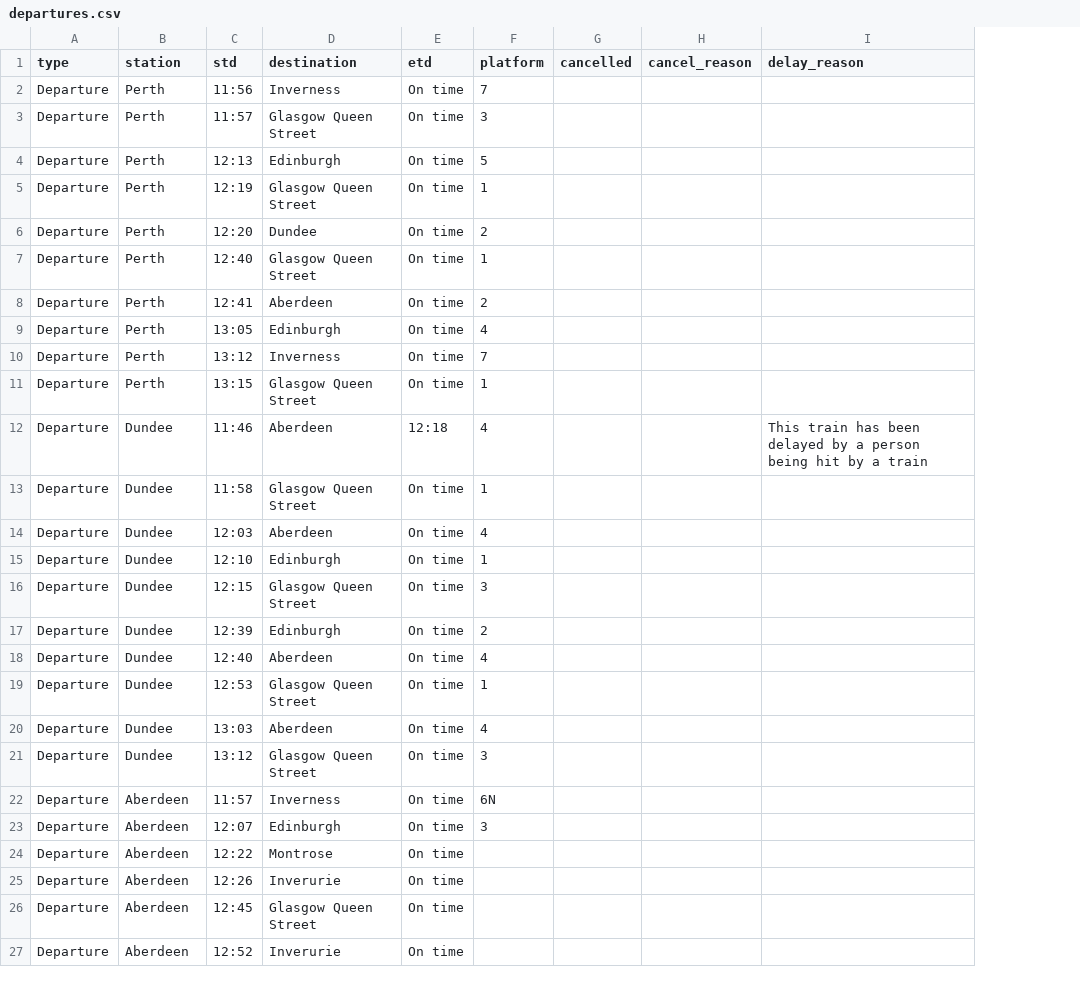
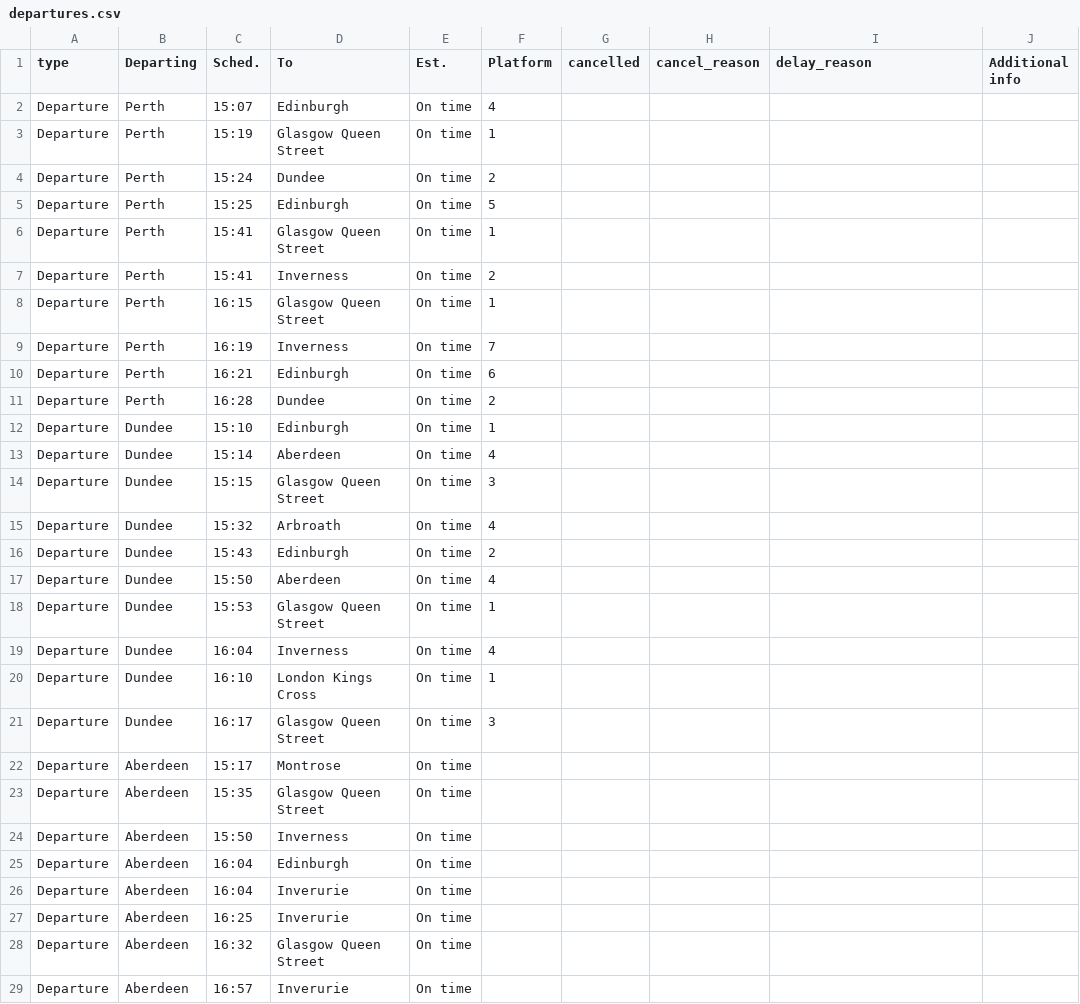
Before and after one commit to EmaSabl/trainTests, a CSV file: data/departures.csv, drawn as a sheet; only a part is shown; removed rows and columns are numbered as before the commit, all else as after; the diff covers the shown part only; the diff names each change by its address in the sheet, - before the commit and + after, or states it on an @@ line.

```diff
--- a/data/departures.csv
+++ b/data/departures.csv
-column C (std), rows 3-6: 11:57 | 12:13 | 12:19 | 12:20; row 8: 12:41; row 14: 12:03; rows 16-21: 12:15 | 12:39 | 12:40 | 12:53 | 13:03 | 13:12; rows 24-27: 12:22 | 12:26 | 12:45 | 12:52
+column C (Sched.), row 3: 15:19; rows 5-6: 15:25 | 15:41; rows 11-14: 16:28 | 15:10 | 15:14 | 15:15; rows 16-19: 15:43 | 15:50 | 15:53 | 16:04; rows 21-22: 16:17 | 15:17; rows 27-29: 16:25 | 16:32 | 16:57
+column J (Additional info), empty
-B1: station
+B1: Departing
-D1: destination
+D1: To
-E1: etd
+E1: Est.
-F1: platform
+F1: Platform
@@ row 9 moved to row 2: Departure @@
-F3 (Platform): 3
+F3 (Platform): 1
+row 4: Departure | Perth | 15:24 | Dundee | On time | 2
+row 7: Departure | Perth | 15:41 | Inverness | On time | 2
@@ row 7 moved to row 8: Departure @@
@@ row 2 moved to row 9: Departure @@
+row 10: Departure | Perth | 16:21 | Edinburgh | On time | 6
-B12 (Departing): Perth
+B12 (Departing): Dundee
-D12 (To): Aberdeen
+D12 (To): Edinburgh
-F12 (Platform): 2
+F12 (Platform): 1
-row 10: Departure | Perth | 13:12 | Inverness | On time | 7
-row 11: Departure | Perth | 13:15 | Glasgow Queen Street | On time | 1
-row 12: Departure | Dundee | 11:46 | Aberdeen | 12:18 | 4 |  |  | This train has been delayed by a person being hit by a train
-row 13: Departure | Dundee | 11:58 | Glasgow Queen Street | On time | 1
-row 15: Departure | Dundee | 12:10 | Edinburgh | On time | 1
+row 15: Departure | Dundee | 15:32 | Arbroath | On time | 4
-D19 (To): Aberdeen
+D19 (To): Inverness
+row 20: Departure | Dundee | 16:10 | London Kings Cross | On time | 1
-row 22: Departure | Aberdeen | 11:57 | Inverness | On time | 6N
-row 23: Departure | Aberdeen | 12:07 | Edinburgh | On time | 3
@@ row 31 moved to row 23: Departure @@
@@ row 30 moved to row 24: Departure @@
@@ row 28 moved to row 25: Departure @@
+row 26: Departure | Aberdeen | 16:04 | Inverurie | On time
```
Also changed, not shown: 2 removed rows and 1 edited cell elsewhere in this file, data/arrivals.csv.
